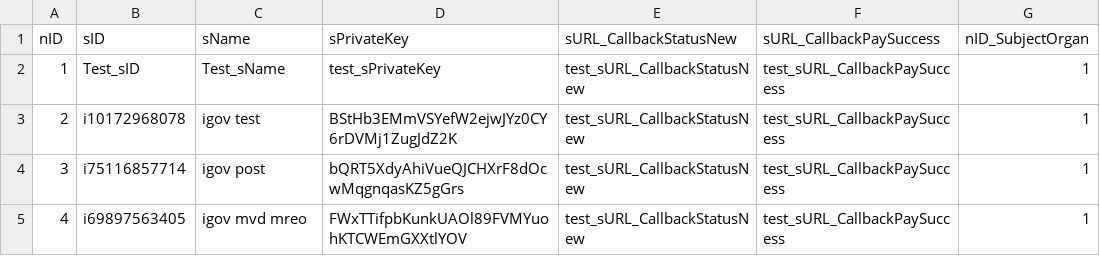
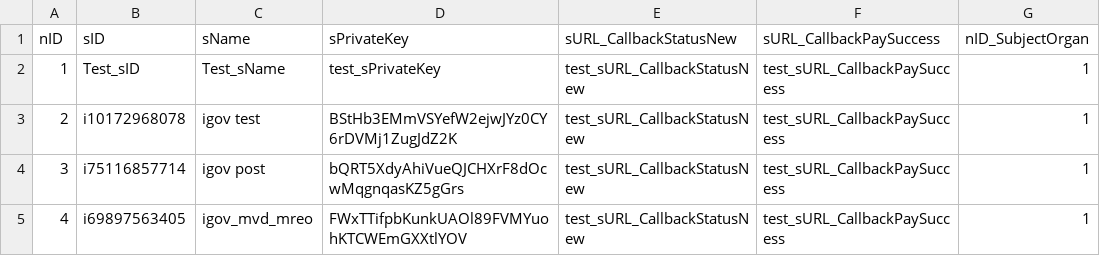
Before and after one commit to e-government-ua/_Kiev, a CSV file: wf-central/src/main/resources/data/Merchant.csv, drawn as a sheet.

```diff
--- a/wf-central/src/main/resources/data/Merchant.csv
+++ b/wf-central/src/main/resources/data/Merchant.csv
@@ -4,2 +4,2 @@ nID;sID;sName;sPrivateKey;sURL_CallbackStatusNew;sURL_CallbackPaySuccess;nID_Sub
 3;i75116857714;igov post;bQRT5XdyAhiVueQJCHXrF8dOcwMqgnqasKZ5gGrs;test_sURL_CallbackStatusNew;test_sURL_CallbackPaySuccess;1
-4;i69897563405;igov mvd mreo;FWxTTifpbKunkUAOl89FVMYuohKTCWEmGXXtlYOV;test_sURL_CallbackStatusNew;test_sURL_CallbackPaySuccess;1
+4;i69897563405;igov_mvd_mreo;FWxTTifpbKunkUAOl89FVMYuohKTCWEmGXXtlYOV;test_sURL_CallbackStatusNew;test_sURL_CallbackPaySuccess;1
```
Also changed, not shown: 3 other files.
